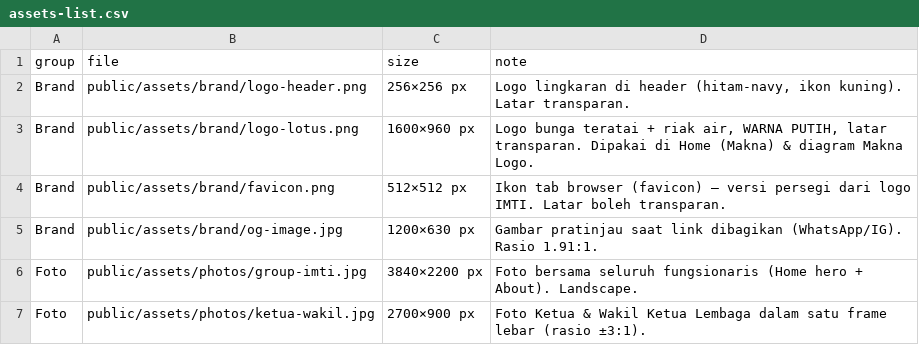
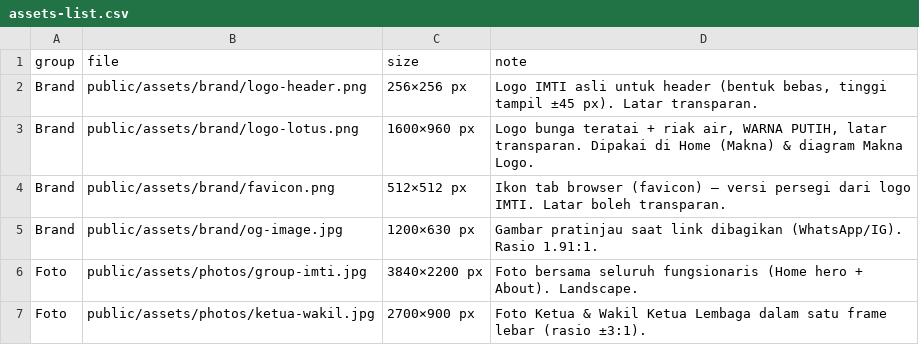
Before and after one commit to tonii43/imti-ftui-2026, a CSV file: assets-list.csv, drawn as a sheet; only a part is shown.

```diff
--- a/assets-list.csv
+++ b/assets-list.csv
@@ -1,3 +1,3 @@
 group,file,size,note
-"Brand","public/assets/brand/logo-header.png","256×256 px","Logo lingkaran di header (hitam-navy, ikon kuning). Latar transparan."
+"Brand","public/assets/brand/logo-header.png","256×256 px","Logo IMTI asli untuk header (bentuk bebas, tinggi tampil ±45 px). Latar transparan."
 "Brand","public/assets/brand/logo-lotus.png","1600×960 px","Logo bunga teratai + riak air, WARNA PUTIH, latar transparan. Dipakai di Home (Makna) & diagram Makna Logo."
```
Also changed, not shown: 2 other files.
